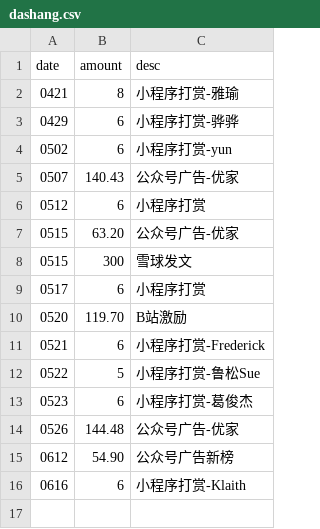
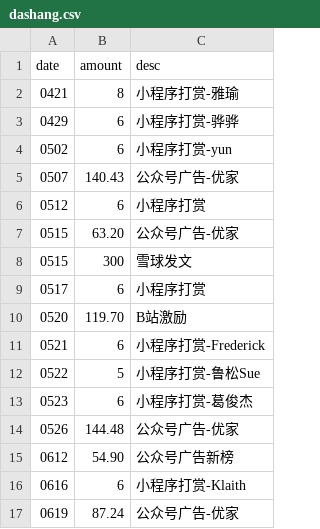
Before and after one commit to jinbin/lifebook, a CSV file: data/2020/dashang.csv, drawn as a sheet.

Commit message:
commit

```diff
--- a/data/2020/dashang.csv
+++ b/data/2020/dashang.csv
@@ -16 +16,2 @@ date, amount, desc
 0616, 6, 小程序打赏-Klaith
+0619, 87.24, 公众号广告-优家
```
